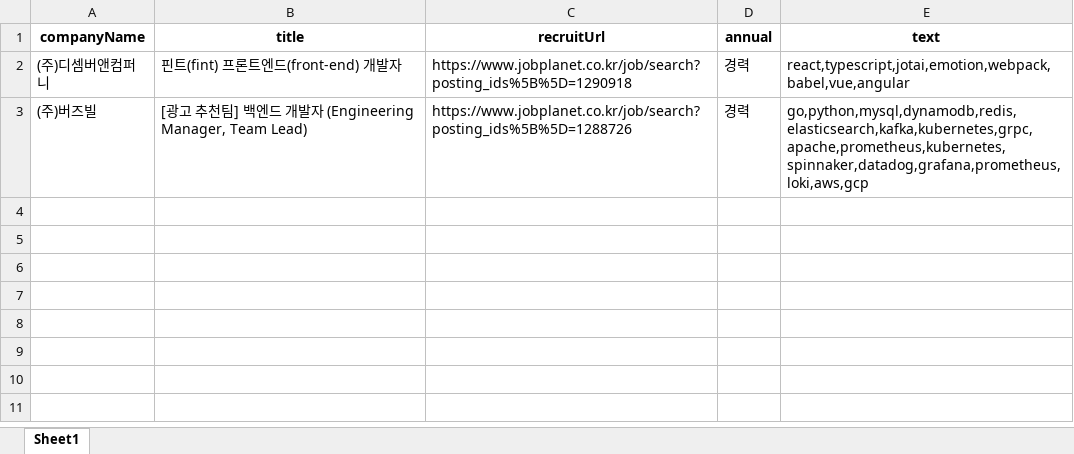
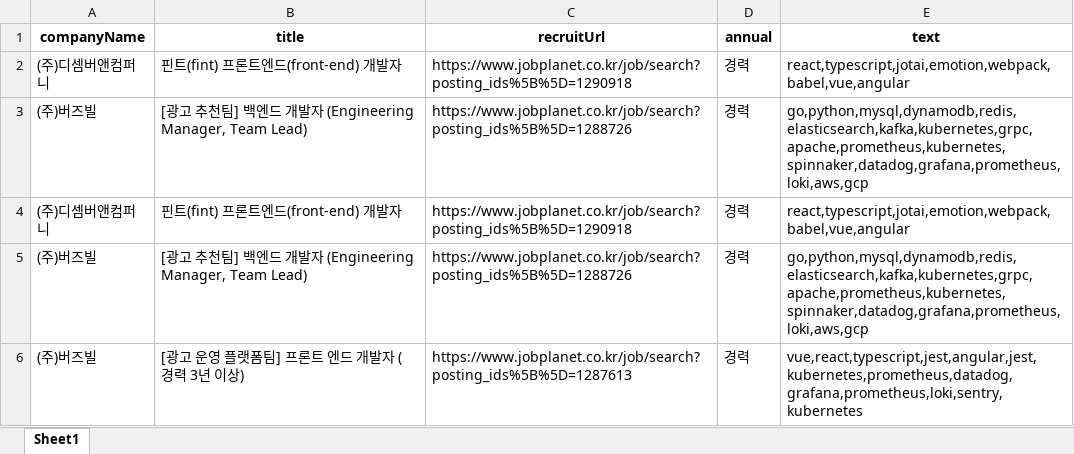
Before and after one commit to rookies3-team14/py-project, an Excel workbook: data/excel/RecruitmentNotice.xlsx, sheet Sheet1, drawn as a sheet; values as stored, in another font and other column widths than the file's, no borders; the diff names each change by its address in the sheet, - before the commit and + after, or states it on an @@ line.

```diff
--- a/data/excel/RecruitmentNotice.xlsx (sheet Sheet1)
+++ b/data/excel/RecruitmentNotice.xlsx (sheet Sheet1)
+row 4: (주)디셈버앤컴퍼니 | 핀트(fint) 프론트엔드(front-end) 개발자 | https://www.jobplanet.co.kr/job/search?posting_ids%5B%5D=1290918 | 경력 | react,typescript,jotai,emotion,webpack,babel,vue,angular
+row 5: (주)버즈빌 | [광고 추천팀] 백엔드 개발자 (Engineering Manager, Team Lead) | https://www.jobplanet.co.kr/job/search?posting_ids%5B%5D=1288726 | 경력 | go,python,mysql,dynamodb,redis,elasticsearch,kafka,kubernetes,grpc,apache,prometheus,kubernetes,spinnaker,datadog,grafana,prometheus,loki,aws,gcp
+row 6: (주)버즈빌 | [광고 운영 플랫폼팀] 프론트 엔드 개발자 (경력 3년 이상) | https://www.jobplanet.co.kr/job/search?posting_ids%5B%5D=1287613 | 경력 | vue,react,typescript,jest,angular,jest,kubernetes,prometheus,datadog,grafana,prometheus,loki,sentry,kubernetes
```
Also changed, not shown: 2 other files.
